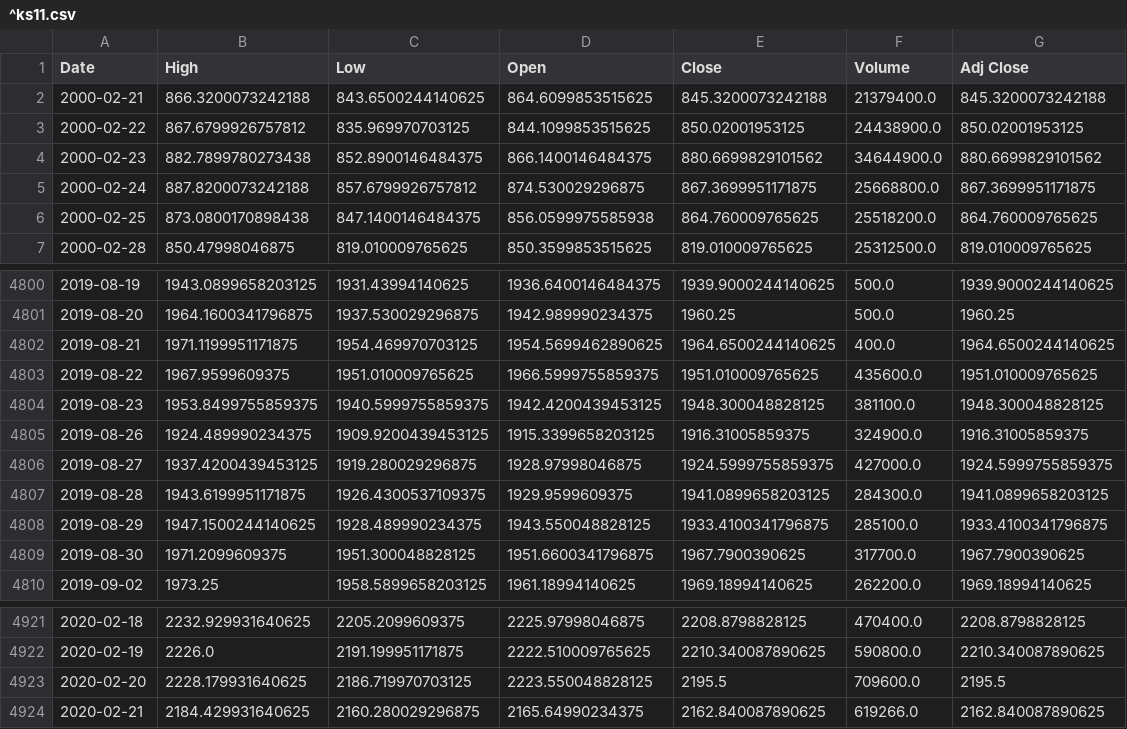
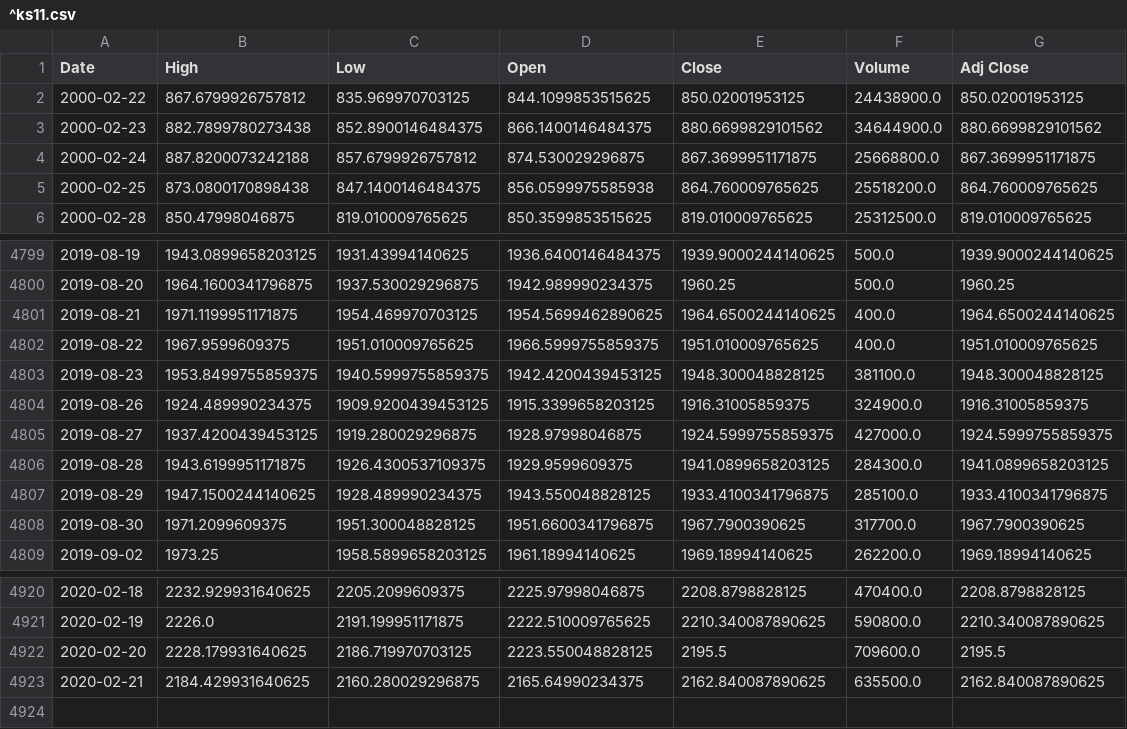
Before and after one commit to chataan/stock, a CSV file: Database/^ks11.csv, drawn as a sheet; only a part is shown, gaps mark what is left out.

```diff
--- a/Database/^ks11.csv
+++ b/Database/^ks11.csv
@@ -1,3 +1,2 @@
 Date,High,Low,Open,Close,Volume,Adj Close
-2000-02-21,866.3200073242188,843.6500244140625,864.6099853515625,845.3200073242188,21379400.0,845.3200073242188
 2000-02-22,867.6799926757812,835.969970703125,844.1099853515625,850.02001953125,24438900.0,850.02001953125
@@ -4802,3 +4801,3 @@ Date,High,Low,Open,Close,Volume,Adj Close
 2019-08-21,1971.1199951171875,1954.469970703125,1954.5699462890625,1964.6500244140625,400.0,1964.6500244140625
-2019-08-22,1967.9599609375,1951.010009765625,1966.5999755859375,1951.010009765625,435600.0,1951.010009765625
+2019-08-22,1967.9599609375,1951.010009765625,1966.5999755859375,1951.010009765625,400.0,1951.010009765625
 2019-08-23,1953.8499755859375,1940.5999755859375,1942.4200439453125,1948.300048828125,381100.0,1948.300048828125
@@ -4923,2 +4922,2 @@ Date,High,Low,Open,Close,Volume,Adj Close
 2020-02-20,2228.179931640625,2186.719970703125,2223.550048828125,2195.5,709600.0,2195.5
-2020-02-21,2184.429931640625,2160.280029296875,2165.64990234375,2162.840087890625,619266.0,2162.840087890625
+2020-02-21,2184.429931640625,2160.280029296875,2165.64990234375,2162.840087890625,635500.0,2162.840087890625
```
Also changed, not shown: 1 other file.
